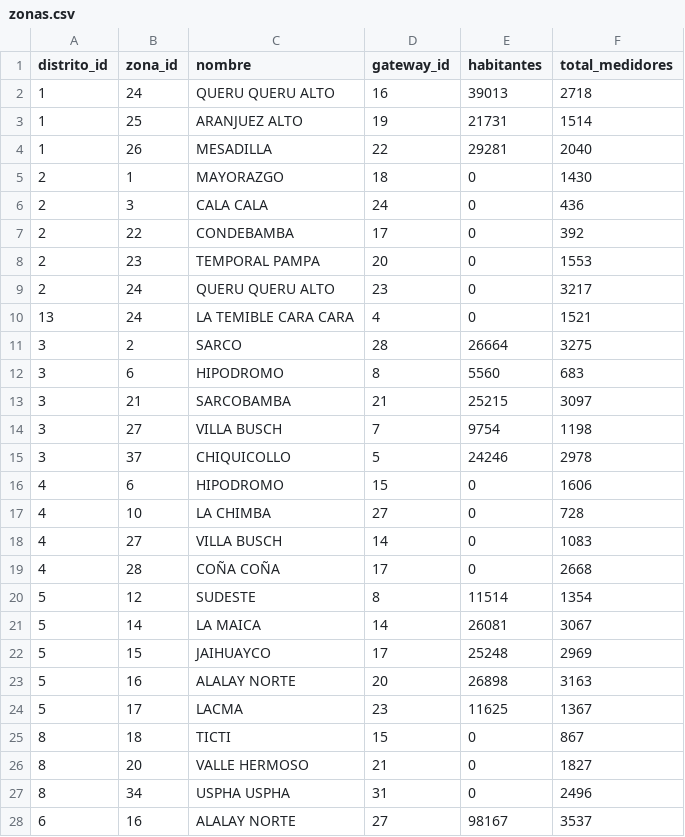
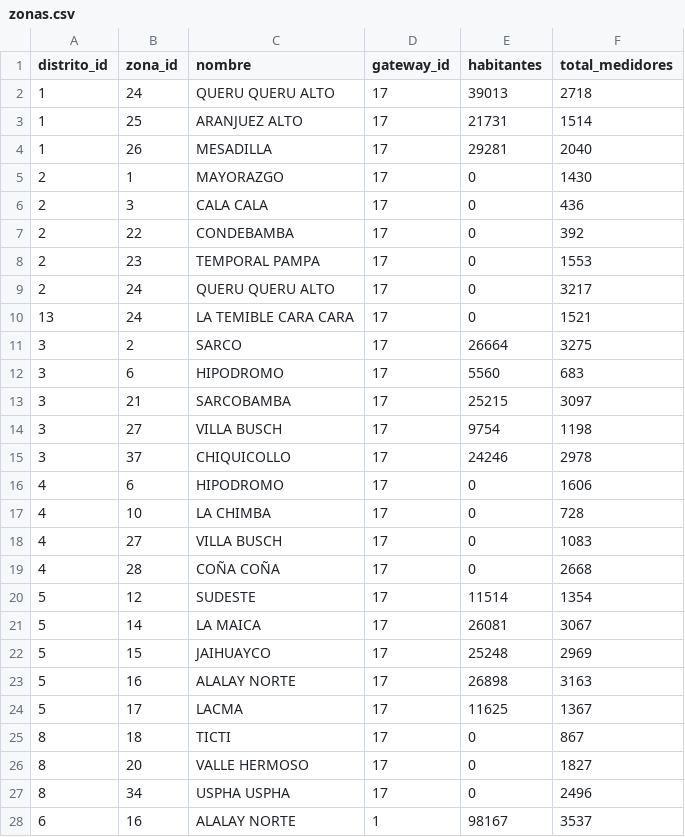
Before and after one commit to Nahuel-Univalle/Distribuidos5GrupoB, a CSV file: data/seeds/zonas.csv, drawn as a sheet; only a part is shown; the diff covers the shown part only.

```diff
--- a/data/seeds/zonas.csv
+++ b/data/seeds/zonas.csv
@@ -1,28 +1,28 @@
 distrito_id,zona_id,nombre,gateway_id,habitantes,total_medidores
-1,24,QUERU QUERU ALTO,16,39013,2718
-1,25,ARANJUEZ ALTO,19,21731,1514
-1,26,MESADILLA,22,29281,2040
-2,1,MAYORAZGO,18,0,1430
-2,3,CALA CALA,24,0,436
+1,24,QUERU QUERU ALTO,17,39013,2718
+1,25,ARANJUEZ ALTO,17,21731,1514
+1,26,MESADILLA,17,29281,2040
+2,1,MAYORAZGO,17,0,1430
+2,3,CALA CALA,17,0,436
 2,22,CONDEBAMBA,17,0,392
-2,23,TEMPORAL PAMPA,20,0,1553
-2,24,QUERU QUERU ALTO,23,0,3217
-13,24,LA TEMIBLE CARA CARA,4,0,1521
-3,2,SARCO,28,26664,3275
-3,6,HIPODROMO,8,5560,683
-3,21,SARCOBAMBA,21,25215,3097
-3,27,VILLA BUSCH,7,9754,1198
-3,37,CHIQUICOLLO,5,24246,2978
-4,6,HIPODROMO,15,0,1606
-4,10,LA CHIMBA,27,0,728
-4,27,VILLA BUSCH,14,0,1083
+2,23,TEMPORAL PAMPA,17,0,1553
+2,24,QUERU QUERU ALTO,17,0,3217
+13,24,LA TEMIBLE CARA CARA,17,0,1521
+3,2,SARCO,17,26664,3275
+3,6,HIPODROMO,17,5560,683
+3,21,SARCOBAMBA,17,25215,3097
+3,27,VILLA BUSCH,17,9754,1198
+3,37,CHIQUICOLLO,17,24246,2978
+4,6,HIPODROMO,17,0,1606
+4,10,LA CHIMBA,17,0,728
+4,27,VILLA BUSCH,17,0,1083
 4,28,COÑA COÑA,17,0,2668
-5,12,SUDESTE,8,11514,1354
-5,14,LA MAICA,14,26081,3067
+5,12,SUDESTE,17,11514,1354
+5,14,LA MAICA,17,26081,3067
 5,15,JAIHUAYCO,17,25248,2969
-5,16,ALALAY NORTE,20,26898,3163
-5,17,LACMA,23,11625,1367
-8,18,TICTI,15,0,867
-8,20,VALLE HERMOSO,21,0,1827
-8,34,USPHA USPHA,31,0,2496
-6,16,ALALAY NORTE,27,98167,3537
+5,16,ALALAY NORTE,17,26898,3163
+5,17,LACMA,17,11625,1367
+8,18,TICTI,17,0,867
+8,20,VALLE HERMOSO,17,0,1827
+8,34,USPHA USPHA,17,0,2496
+6,16,ALALAY NORTE,1,98167,3537
```
Also changed, not shown: 26 edited cells elsewhere in this file, data/seeds/gateways.csv, 49 other files.
